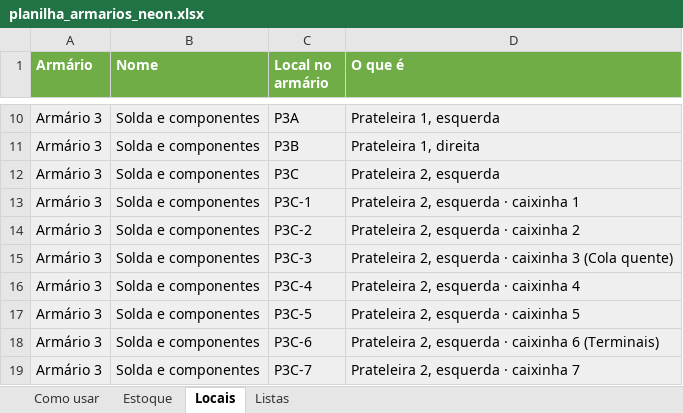
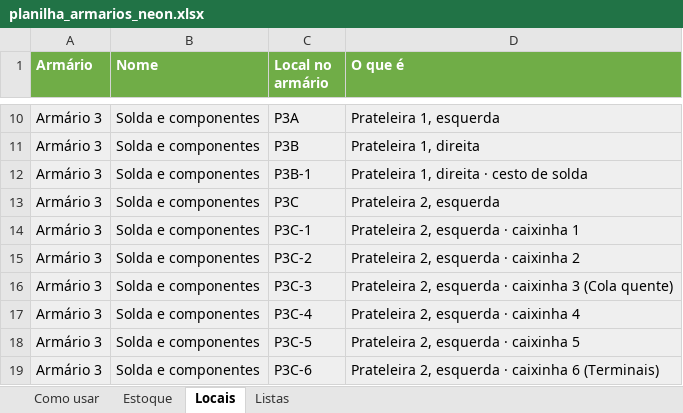
Before and after one commit to Bliss-Vital/armarios-neon, an Excel workbook: ferramentas/planilha_armarios_neon.xlsx, sheet Locais, drawn as a sheet; only a part is shown, gaps mark what is left out; the shorter side is filled out with more unchanged rows; values as stored, in another font and other column widths than the file's, no borders; the diff names each change by its address in the sheet, - before the commit and + after, or states it on an @@ line.

```diff
--- a/ferramentas/planilha_armarios_neon.xlsx (sheet Locais)
+++ b/ferramentas/planilha_armarios_neon.xlsx (sheet Locais)
+row 12: Armário 3 | Solda e componentes | P3B-1 | Prateleira 1, direita · cesto de solda
```
Also changed, not shown: sheet Estoque, 4 other files.
